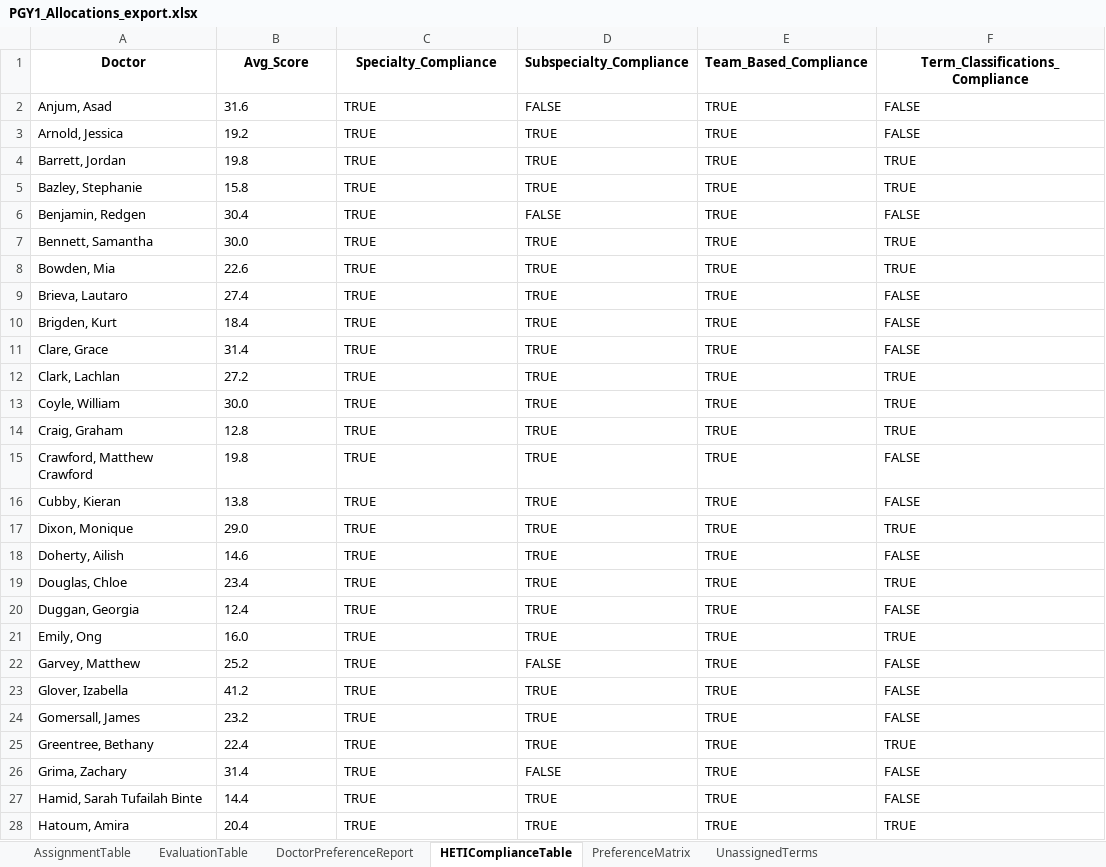
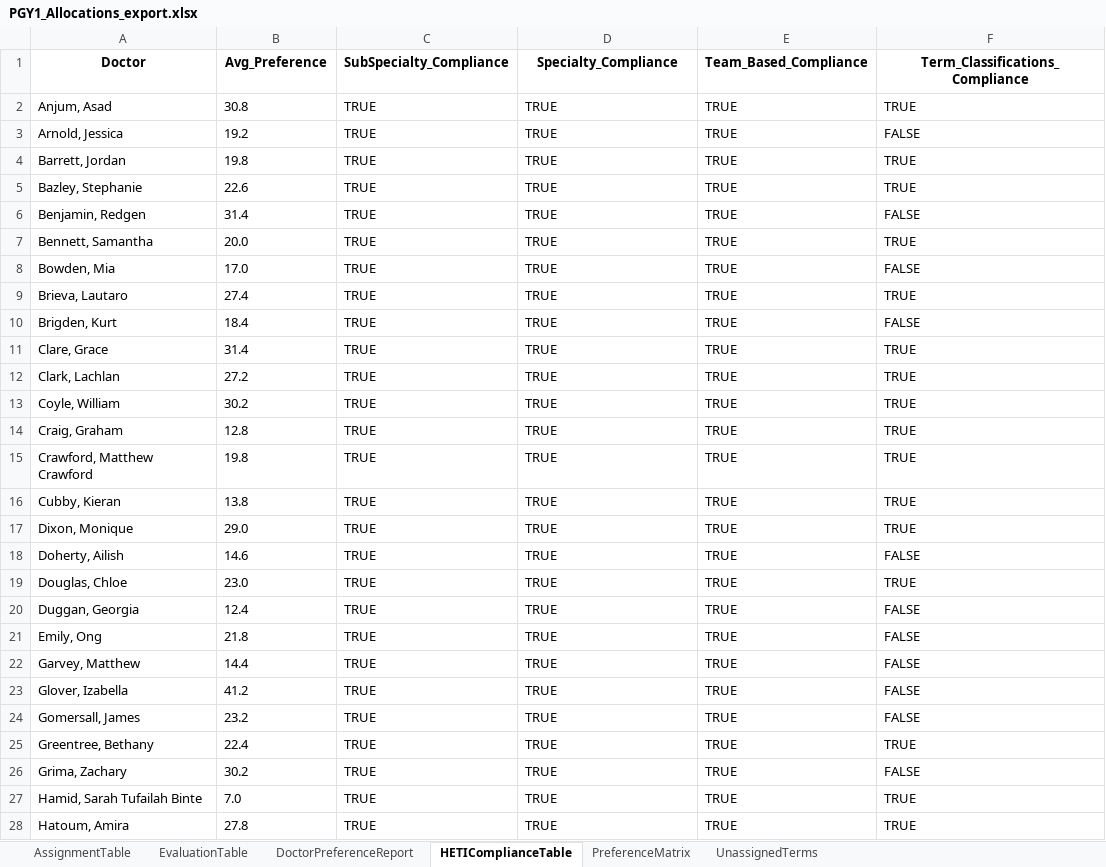
Before and after one commit to scottgelzinnis/term-allocations, an Excel workbook: PGY1_Allocations_export.xlsx, sheet HETIComplianceTable, drawn as a sheet; only a part is shown; values as stored, in another font and other column widths than the file's, no borders; the diff covers the shown part only; the diff names each change by its address in the sheet, - before the commit and + after, or states it on an @@ line.

```diff
--- a/PGY1_Allocations_export.xlsx (sheet HETIComplianceTable)
+++ b/PGY1_Allocations_export.xlsx (sheet HETIComplianceTable)
-B1: Avg_Score
+B1: Avg_Preference
-C1: Specialty_Compliance
+C1: SubSpecialty_Compliance
-D1: Subspecialty_Compliance
+D1: Specialty_Compliance
-B2 (Avg_Preference): 31.6
+B2 (Avg_Preference): 30.8
-D2 (Specialty_Compliance): FALSE
+D2 (Specialty_Compliance): TRUE
-F2 (Term_Classifications_Compliance): FALSE
+F2 (Term_Classifications_Compliance): TRUE
-B5 (Avg_Preference): 15.8
+B5 (Avg_Preference): 22.6
-B6 (Avg_Preference): 30.4
+B6 (Avg_Preference): 31.4
-D6 (Specialty_Compliance): FALSE
+D6 (Specialty_Compliance): TRUE
-B7 (Avg_Preference): 30.0
+B7 (Avg_Preference): 20.0
-B8 (Avg_Preference): 22.6
+B8 (Avg_Preference): 17.0
-F8 (Term_Classifications_Compliance): TRUE
+F8 (Term_Classifications_Compliance): FALSE
-F9 (Term_Classifications_Compliance): FALSE
+F9 (Term_Classifications_Compliance): TRUE
-F11 (Term_Classifications_Compliance): FALSE
+F11 (Term_Classifications_Compliance): TRUE
-B13 (Avg_Preference): 30.0
+B13 (Avg_Preference): 30.2
-F15:F16 (Term_Classifications_Compliance): FALSE
+F15:F16 (Term_Classifications_Compliance): TRUE
-B19 (Avg_Preference): 23.4
+B19 (Avg_Preference): 23.0
-B21 (Avg_Preference): 16.0
+B21 (Avg_Preference): 21.8
-F21 (Term_Classifications_Compliance): TRUE
+F21 (Term_Classifications_Compliance): FALSE
-B22 (Avg_Preference): 25.2
+B22 (Avg_Preference): 14.4
-D22 (Specialty_Compliance): FALSE
+D22 (Specialty_Compliance): TRUE
-B26 (Avg_Preference): 31.4
+B26 (Avg_Preference): 30.2
-D26 (Specialty_Compliance): FALSE
+D26 (Specialty_Compliance): TRUE
-B27 (Avg_Preference): 14.4
+B27 (Avg_Preference): 7.0
-F27 (Term_Classifications_Compliance): FALSE
+F27 (Term_Classifications_Compliance): TRUE
-B28 (Avg_Preference): 20.4
+B28 (Avg_Preference): 27.8
```
Also changed, not shown: 40 edited cells elsewhere in this sheet, sheet DoctorPreferenceReport, sheet AssignmentTable, sheet UnassignedTerms, sheet EvaluationTable, 4 other files.
